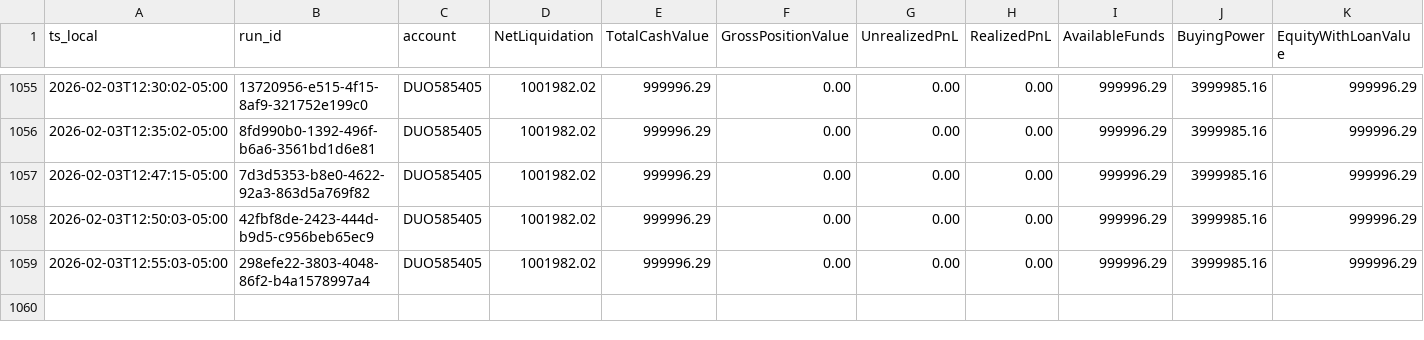
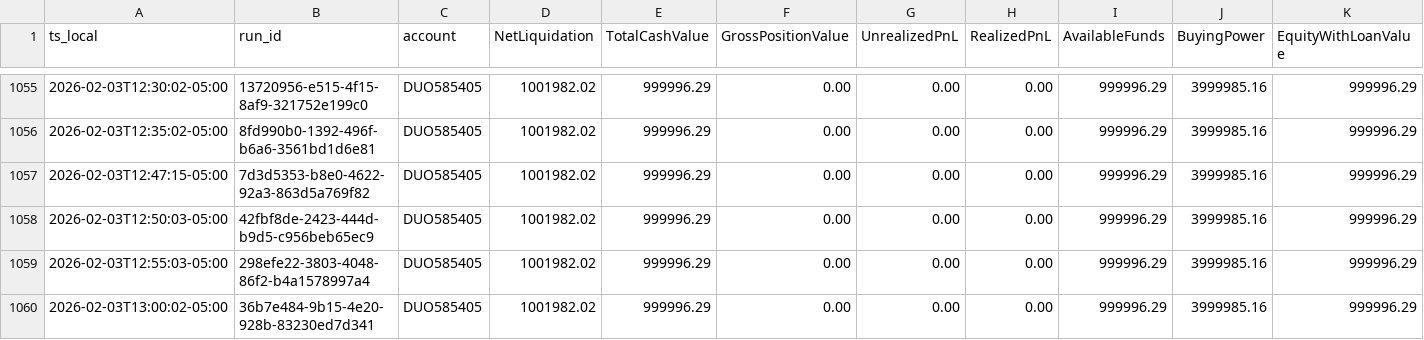
Before and after one commit to martinstabler-bit/IBKR_MeanReversion_Bot, a CSV file: analytics/logs/account.csv, drawn as a sheet; only a part is shown, gaps mark what is left out.

```diff
--- a/analytics/logs/account.csv
+++ b/analytics/logs/account.csv
@@ -1059 +1059,2 @@ ts_local,run_id,account,NetLiquidation,TotalCashValue,GrossPositionValue,Unreali
 2026-02-03T12:55:03-05:00,298efe22-3803-4048-86f2-b4a1578997a4,DUO585405,1001982.02,999996.29,0.00,0.00,0.00,999996.29,3999985.16,999996.29
+2026-02-03T13:00:02-05:00,36b7e484-9b15-4e20-928b-83230ed7d341,DUO585405,1001982.02,999996.29,0.00,0.00,0.00,999996.29,3999985.16,999996.29
```
Also changed, not shown: analytics/logs/runs.csv.
